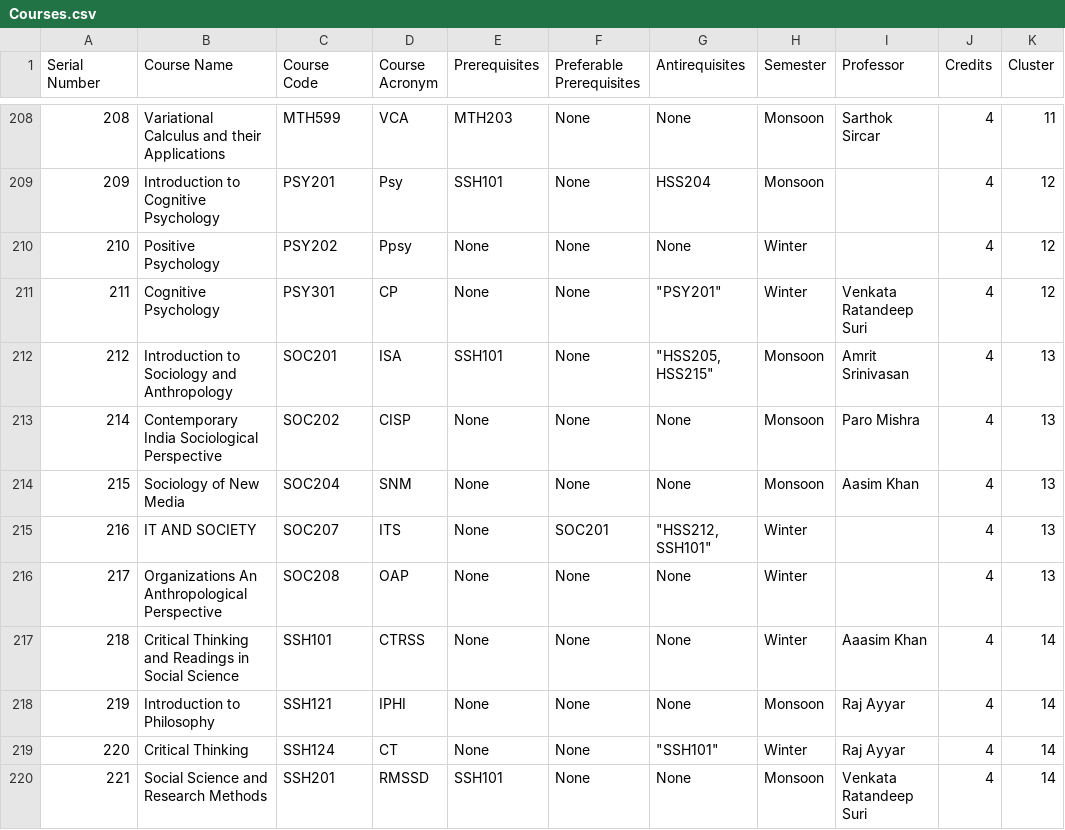
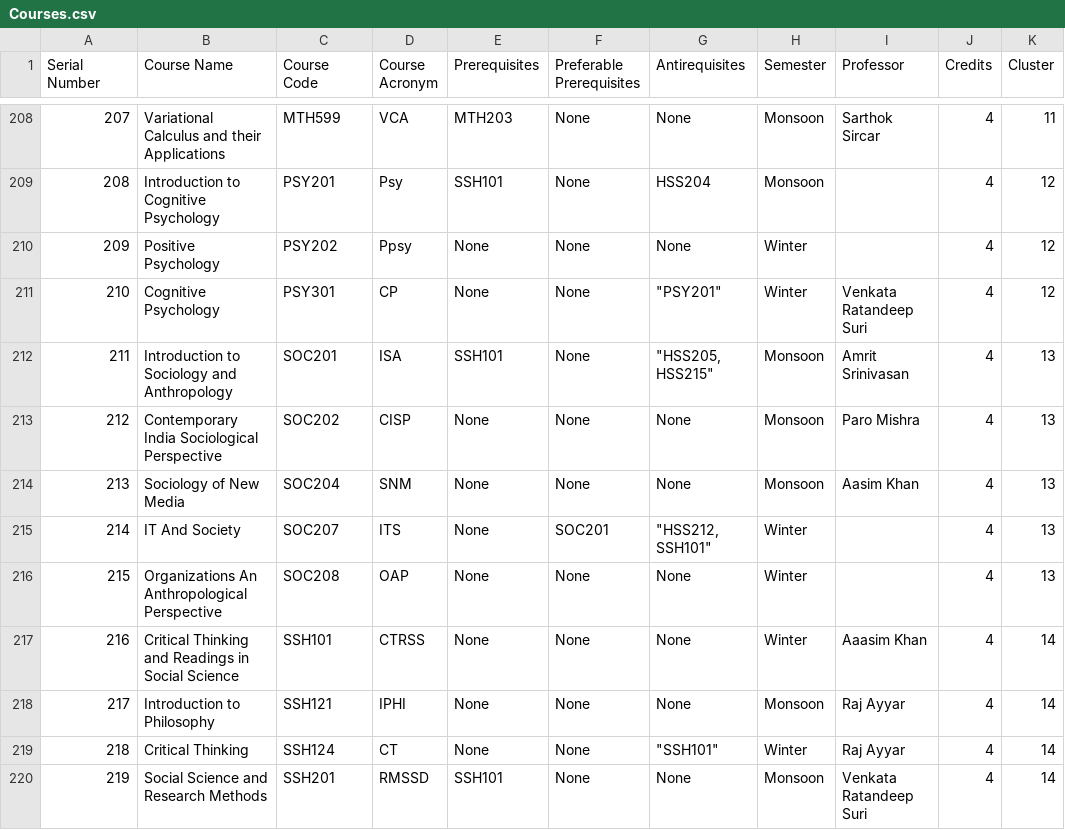
Before and after one commit to ruhmamehek/tech-tree, a CSV file: app/static/Courses.csv, drawn as a sheet; only a part is shown, gaps mark what is left out; the diff covers the shown part only; the diff names each change by its address in the sheet, - before the commit and + after, or states it on an @@ line.

```diff
--- a/app/static/Courses.csv
+++ b/app/static/Courses.csv
@@ column A (Serial Number) renumbered from row 6 down @@
-B215 (Course Name): IT AND SOCIETY
+B215 (Course Name): IT And Society
```
Also changed, not shown: 8 edited cells elsewhere in this file, 8 other files.
